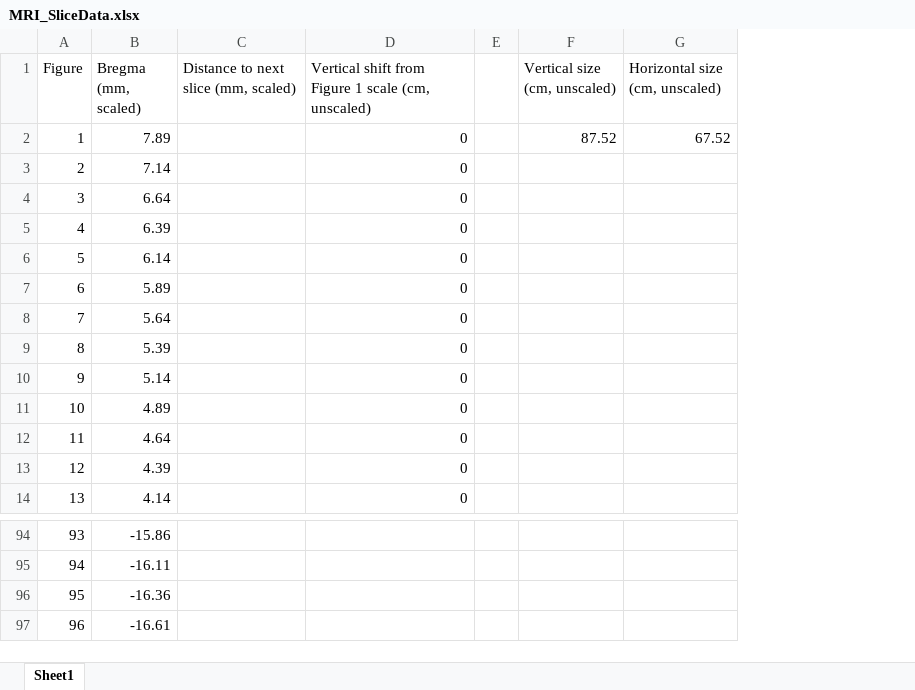
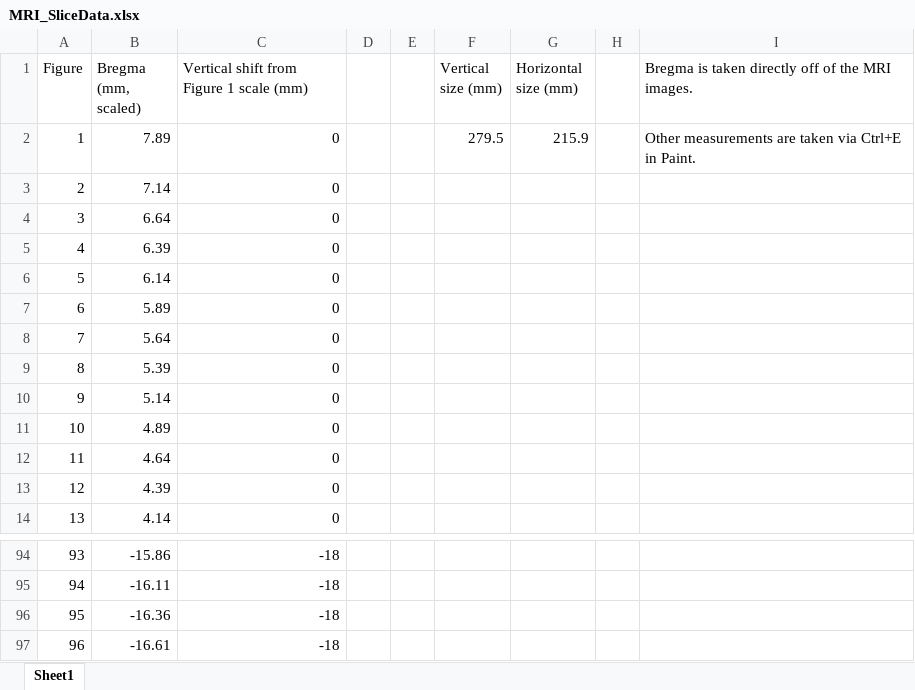
Before and after one commit to ericanordin/3DFrontalCortex, an Excel workbook: P&W MRI/MRI_SliceData.xlsx, sheet Sheet1, drawn as a sheet; only a part is shown, gaps mark what is left out; values as stored, in another font and other column widths than the file's, no borders; removed rows and columns are numbered as before the commit, all else as after; the diff covers the shown part only; the diff names each change by its address in the sheet, - before the commit and + after, or states it on an @@ line.

Commit message:
Changed MRI_SliceData to mm dimensions. Adjusted AnatomyScript to use MRI data. Currently getting weird flattened image.

```diff
--- a/P&W MRI/MRI_SliceData.xlsx (sheet Sheet1)
+++ b/P&W MRI/MRI_SliceData.xlsx (sheet Sheet1)
-column C, row 1: Distance to next slice (mm, scaled)
+column D, empty
-column F (Vertical size (cm, unscaled)), row 2: 87.52
-column G (Horizontal size (cm, unscaled)), row 2: 67.52
+column F (Vertical size (mm)), row 2: 279.5
+column G (Horizontal size (mm)), row 2: 215.9
+column H, empty
+column I, rows 1-2: Bregma is taken directly off of the MRI images. | Other measurements are taken via Ctrl+E in Paint.
-C1: Vertical shift from Figure 1 scale (cm, unscaled)
+C1: Vertical shift from Figure 1 scale (mm)
-C94:C97: (empty)
+C94:C97: -18
```
Also changed, not shown: 27 edited cells elsewhere in this sheet, 2 other files.
